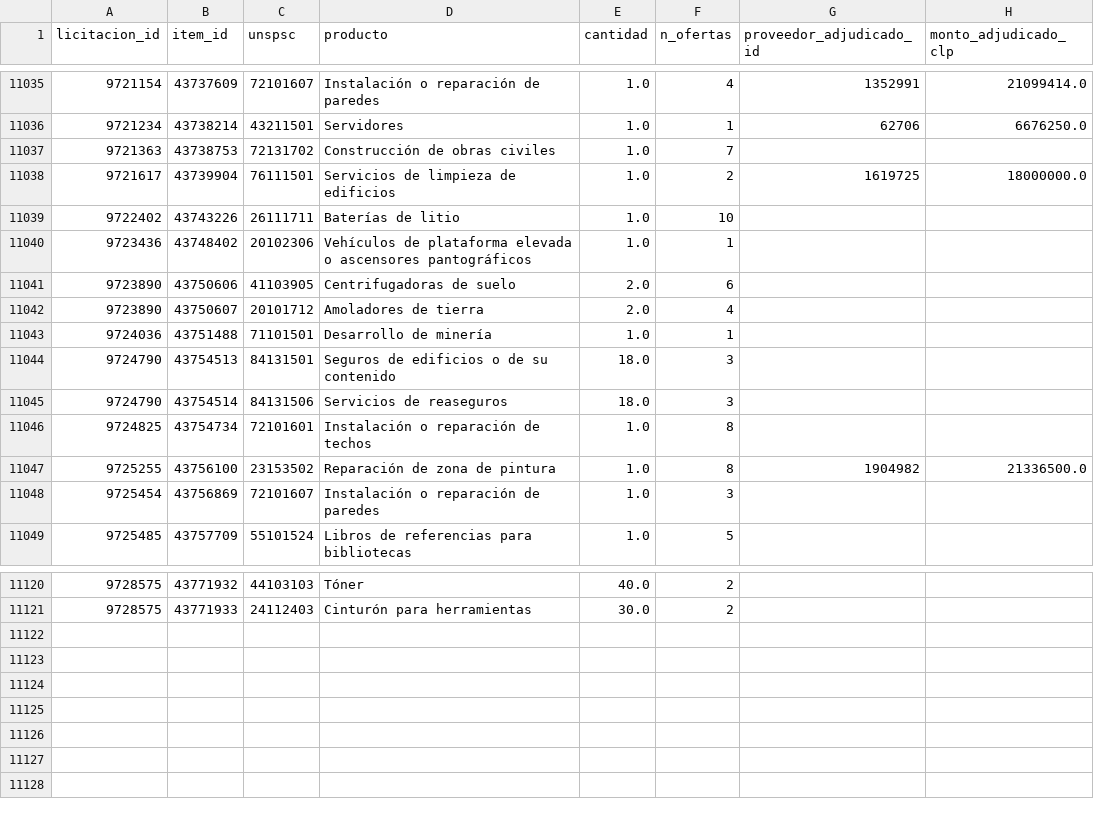
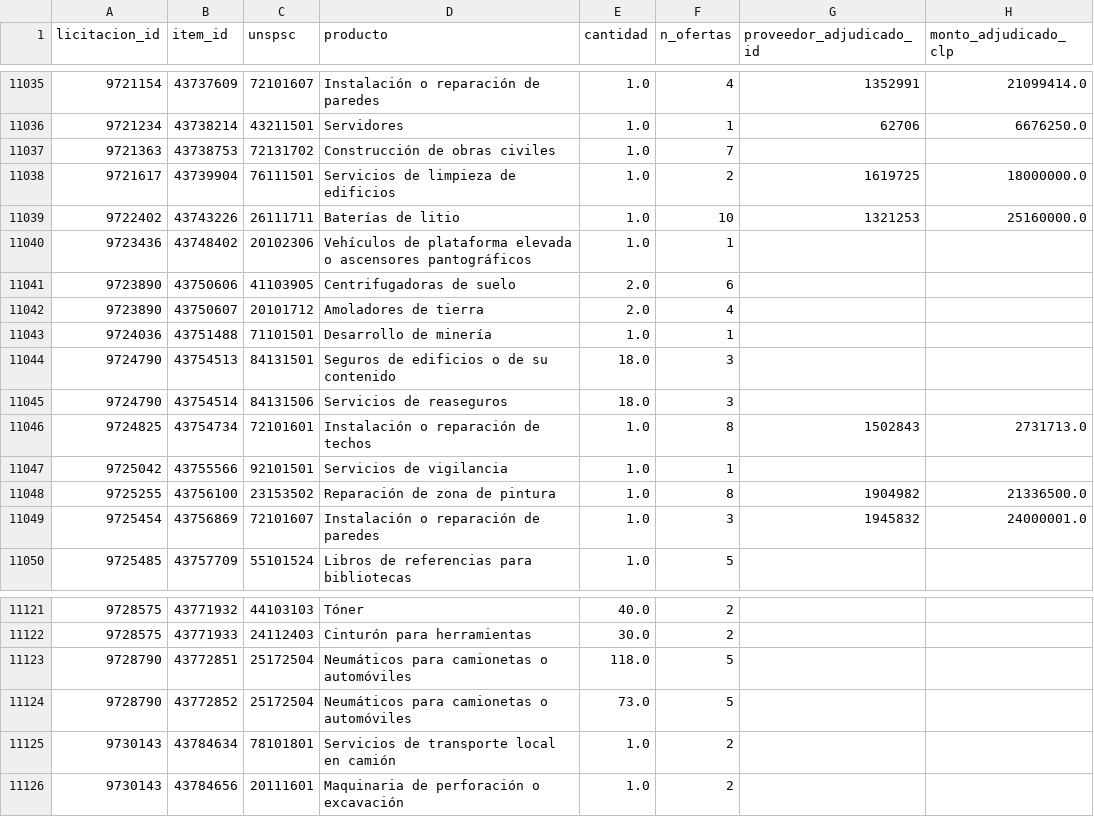
Before and after one commit to jooabarca/mineria-licitaciones-chile, a CSV file: data/fact_item.csv, drawn as a sheet; only a part is shown, gaps mark what is left out.

```diff
--- a/data/fact_item.csv
+++ b/data/fact_item.csv
@@ -11038,3 +11038,3 @@
 9721617,43739904,76111501,Servicios de limpieza de edificios,1.0,2,1619725,18000000.0
-9722402,43743226,26111711,Baterías de litio,1.0,10,,
+9722402,43743226,26111711,Baterías de litio,1.0,10,1321253,25160000.0
 9723436,43748402,20102306,Vehículos de plataforma elevada o ascensores pantográficos,1.0,1,,
@@ -11045,5 +11045,6 @@
 9724790,43754514,84131506,Servicios de reaseguros,18.0,3,,
-9724825,43754734,72101601,Instalación o reparación de techos,1.0,8,,
+9724825,43754734,72101601,Instalación o reparación de techos,1.0,8,1502843,2731713.0
+9725042,43755566,92101501,Servicios de vigilancia,1.0,1,,
 9725255,43756100,23153502,Reparación de zona de pintura,1.0,8,1904982,21336500.0
-9725454,43756869,72101607,Instalación o reparación de paredes,1.0,3,,
+9725454,43756869,72101607,Instalación o reparación de paredes,1.0,3,1945832,24000001.0
 9725485,43757709,55101524,Libros de referencias para bibliotecas,1.0,5,,
@@ -11121 +11122,5 @@
 9728575,43771933,24112403,Cinturón para herramientas,30.0,2,,
+9728790,43772851,25172504,Neumáticos para camionetas o automóviles,118.0,5,,
+9728790,43772852,25172504,Neumáticos para camionetas o automóviles,73.0,5,,
+9730143,43784634,78101801,Servicios de transporte local en camión,1.0,2,,
+9730143,43784656,20111601,Maquinaria de perforación o excavación,1.0,2,,
```
Also changed, not shown: data/dim_organismo.csv, data/dim_proveedor.csv, 6 other files.
